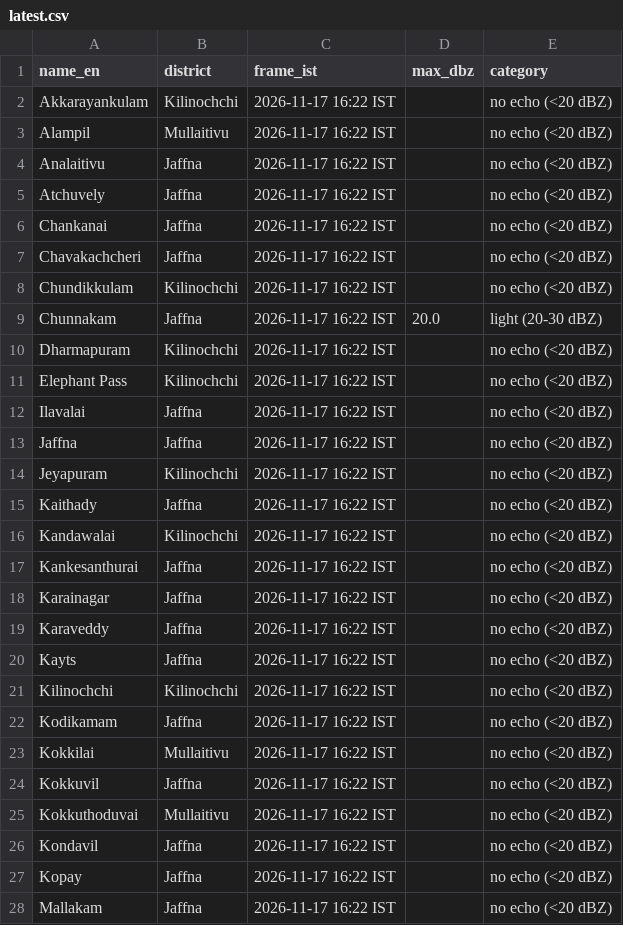
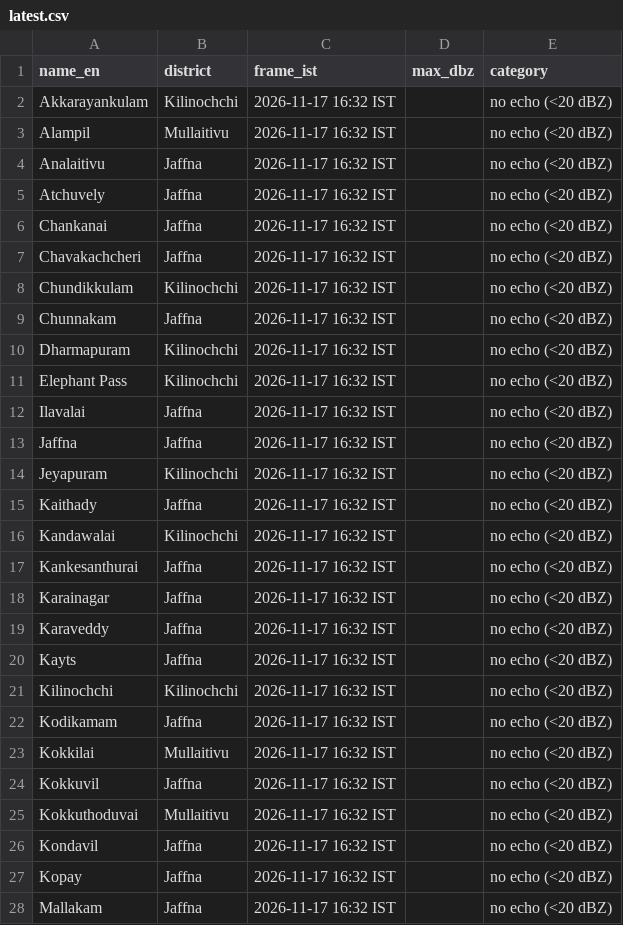
Before and after one commit to GThinesh/northern-radar, a CSV file: data/latest.csv, drawn as a sheet; only a part is shown; the diff covers the shown part only.

```diff
--- a/data/latest.csv
+++ b/data/latest.csv
@@ -1,28 +1,28 @@
 name_en,district,frame_ist,max_dbz,category
-Akkarayankulam,Kilinochchi,2026-11-17 16:22 IST,,no echo (<20 dBZ)
-Alampil,Mullaitivu,2026-11-17 16:22 IST,,no echo (<20 dBZ)
-Analaitivu,Jaffna,2026-11-17 16:22 IST,,no echo (<20 dBZ)
-Atchuvely,Jaffna,2026-11-17 16:22 IST,,no echo (<20 dBZ)
-Chankanai,Jaffna,2026-11-17 16:22 IST,,no echo (<20 dBZ)
-Chavakachcheri,Jaffna,2026-11-17 16:22 IST,,no echo (<20 dBZ)
-Chundikkulam,Kilinochchi,2026-11-17 16:22 IST,,no echo (<20 dBZ)
-Chunnakam,Jaffna,2026-11-17 16:22 IST,20.0,light (20-30 dBZ)
-Dharmapuram,Kilinochchi,2026-11-17 16:22 IST,,no echo (<20 dBZ)
-Elephant Pass,Kilinochchi,2026-11-17 16:22 IST,,no echo (<20 dBZ)
-Ilavalai,Jaffna,2026-11-17 16:22 IST,,no echo (<20 dBZ)
-Jaffna,Jaffna,2026-11-17 16:22 IST,,no echo (<20 dBZ)
-Jeyapuram,Kilinochchi,2026-11-17 16:22 IST,,no echo (<20 dBZ)
-Kaithady,Jaffna,2026-11-17 16:22 IST,,no echo (<20 dBZ)
-Kandawalai,Kilinochchi,2026-11-17 16:22 IST,,no echo (<20 dBZ)
-Kankesanthurai,Jaffna,2026-11-17 16:22 IST,,no echo (<20 dBZ)
-Karainagar,Jaffna,2026-11-17 16:22 IST,,no echo (<20 dBZ)
-Karaveddy,Jaffna,2026-11-17 16:22 IST,,no echo (<20 dBZ)
-Kayts,Jaffna,2026-11-17 16:22 IST,,no echo (<20 dBZ)
-Kilinochchi,Kilinochchi,2026-11-17 16:22 IST,,no echo (<20 dBZ)
-Kodikamam,Jaffna,2026-11-17 16:22 IST,,no echo (<20 dBZ)
-Kokkilai,Mullaitivu,2026-11-17 16:22 IST,,no echo (<20 dBZ)
-Kokkuvil,Jaffna,2026-11-17 16:22 IST,,no echo (<20 dBZ)
-Kokkuthoduvai,Mullaitivu,2026-11-17 16:22 IST,,no echo (<20 dBZ)
-Kondavil,Jaffna,2026-11-17 16:22 IST,,no echo (<20 dBZ)
-Kopay,Jaffna,2026-11-17 16:22 IST,,no echo (<20 dBZ)
-Mallakam,Jaffna,2026-11-17 16:22 IST,,no echo (<20 dBZ)
+Akkarayankulam,Kilinochchi,2026-11-17 16:32 IST,,no echo (<20 dBZ)
+Alampil,Mullaitivu,2026-11-17 16:32 IST,,no echo (<20 dBZ)
+Analaitivu,Jaffna,2026-11-17 16:32 IST,,no echo (<20 dBZ)
+Atchuvely,Jaffna,2026-11-17 16:32 IST,,no echo (<20 dBZ)
+Chankanai,Jaffna,2026-11-17 16:32 IST,,no echo (<20 dBZ)
+Chavakachcheri,Jaffna,2026-11-17 16:32 IST,,no echo (<20 dBZ)
+Chundikkulam,Kilinochchi,2026-11-17 16:32 IST,,no echo (<20 dBZ)
+Chunnakam,Jaffna,2026-11-17 16:32 IST,,no echo (<20 dBZ)
+Dharmapuram,Kilinochchi,2026-11-17 16:32 IST,,no echo (<20 dBZ)
+Elephant Pass,Kilinochchi,2026-11-17 16:32 IST,,no echo (<20 dBZ)
+Ilavalai,Jaffna,2026-11-17 16:32 IST,,no echo (<20 dBZ)
+Jaffna,Jaffna,2026-11-17 16:32 IST,,no echo (<20 dBZ)
+Jeyapuram,Kilinochchi,2026-11-17 16:32 IST,,no echo (<20 dBZ)
+Kaithady,Jaffna,2026-11-17 16:32 IST,,no echo (<20 dBZ)
+Kandawalai,Kilinochchi,2026-11-17 16:32 IST,,no echo (<20 dBZ)
+Kankesanthurai,Jaffna,2026-11-17 16:32 IST,,no echo (<20 dBZ)
+Karainagar,Jaffna,2026-11-17 16:32 IST,,no echo (<20 dBZ)
+Karaveddy,Jaffna,2026-11-17 16:32 IST,,no echo (<20 dBZ)
+Kayts,Jaffna,2026-11-17 16:32 IST,,no echo (<20 dBZ)
+Kilinochchi,Kilinochchi,2026-11-17 16:32 IST,,no echo (<20 dBZ)
+Kodikamam,Jaffna,2026-11-17 16:32 IST,,no echo (<20 dBZ)
+Kokkilai,Mullaitivu,2026-11-17 16:32 IST,,no echo (<20 dBZ)
+Kokkuvil,Jaffna,2026-11-17 16:32 IST,,no echo (<20 dBZ)
+Kokkuthoduvai,Mullaitivu,2026-11-17 16:32 IST,,no echo (<20 dBZ)
+Kondavil,Jaffna,2026-11-17 16:32 IST,,no echo (<20 dBZ)
+Kopay,Jaffna,2026-11-17 16:32 IST,,no echo (<20 dBZ)
+Mallakam,Jaffna,2026-11-17 16:32 IST,,no echo (<20 dBZ)
```
Also changed, not shown: 47 edited cells elsewhere in this file, data/frames.csv, 5 other files.
